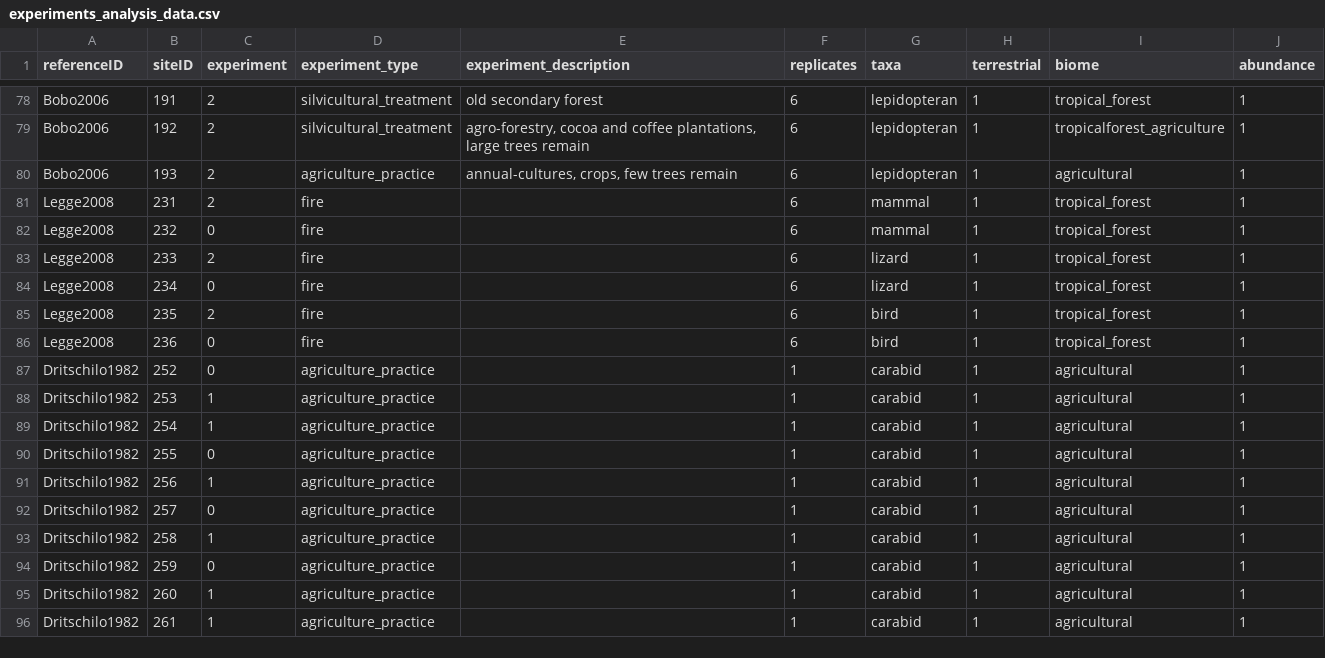
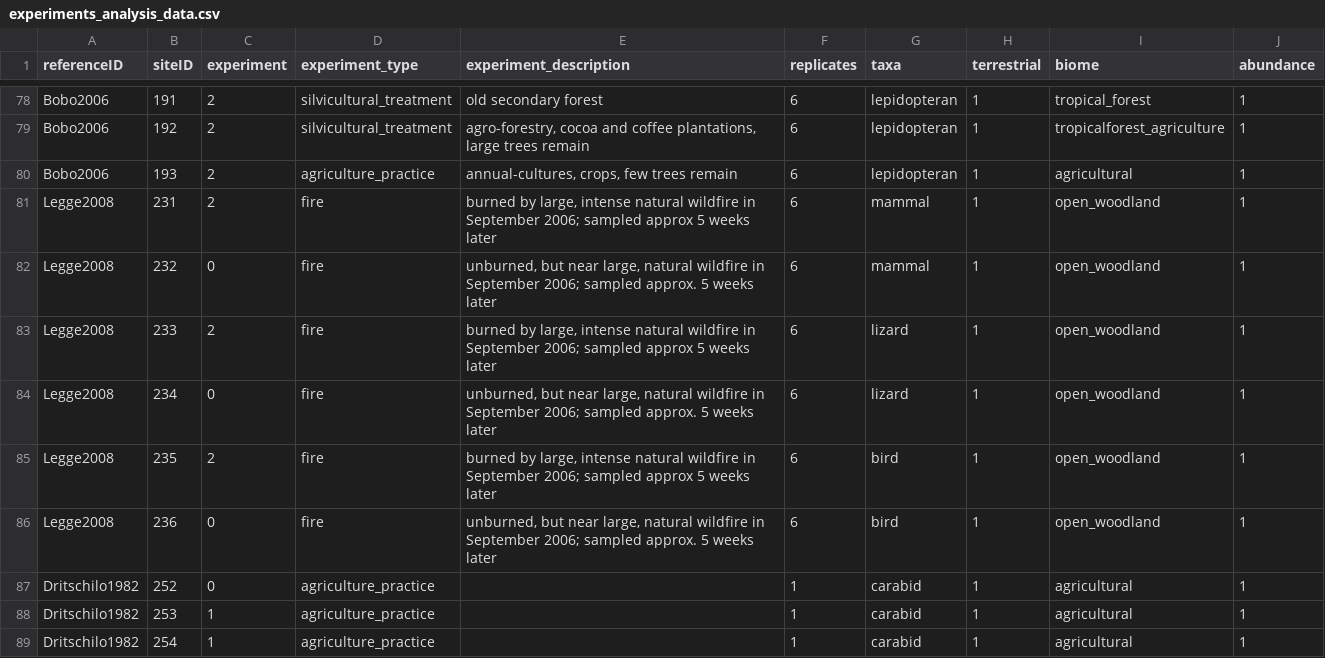
Before and after one commit to weecology/experimental-rads, a CSV file: experiments_analysis_data.csv, drawn as a sheet; only a part is shown, gaps mark what is left out; the shorter side is filled out with more unchanged rows.

Commit message:
Updated Legge2008
deleted hyperlink col from references - unnecessary.
Family not given. Added experimental details. Double-checked all data.

```diff
--- a/experiments_analysis_data.csv
+++ b/experiments_analysis_data.csv
@@ -80,8 +80,8 @@ Bobo2006,192,2,silvicultural_treatment,"agro-forestry, cocoa and coffee plantati
 Bobo2006,193,2,agriculture_practice,"annual-cultures, crops, few trees remain",6,lepidopteran,1,agricultural,1
-Legge2008,231,2,fire,,6,mammal,1,tropical_forest,1
-Legge2008,232,0,fire,,6,mammal,1,tropical_forest,1
-Legge2008,233,2,fire,,6,lizard,1,tropical_forest,1
-Legge2008,234,0,fire,,6,lizard,1,tropical_forest,1
-Legge2008,235,2,fire,,6,bird,1,tropical_forest,1
-Legge2008,236,0,fire,,6,bird,1,tropical_forest,1
+Legge2008,231,2,fire,"burned by large, intense natural wildfire in September 2006; sampled approx 5 weeks later",6,mammal,1,open_woodland,1
+Legge2008,232,0,fire,"unburned, but near large, natural wildfire in September 2006; sampled approx. 5 weeks later",6,mammal,1,open_woodland,1
+Legge2008,233,2,fire,"burned by large, intense natural wildfire in September 2006; sampled approx 5 weeks later",6,lizard,1,open_woodland,1
+Legge2008,234,0,fire,"unburned, but near large, natural wildfire in September 2006; sampled approx. 5 weeks later",6,lizard,1,open_woodland,1
+Legge2008,235,2,fire,"burned by large, intense natural wildfire in September 2006; sampled approx 5 weeks later",6,bird,1,open_woodland,1
+Legge2008,236,0,fire,"unburned, but near large, natural wildfire in September 2006; sampled approx. 5 weeks later",6,bird,1,open_woodland,1
 Dritschilo1982,252,0,agriculture_practice,,1,carabid,1,agricultural,1
```
Also changed, not shown: sites_analysis_data.csv.
